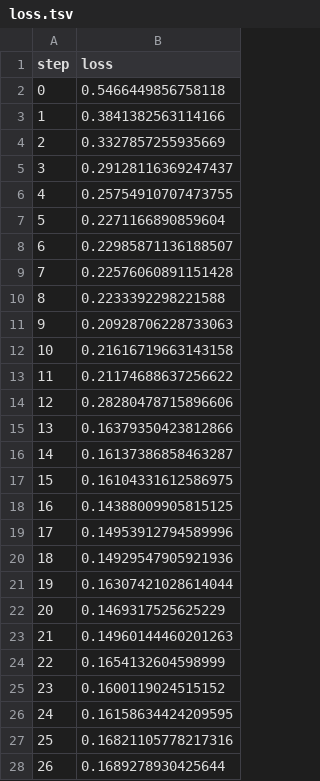
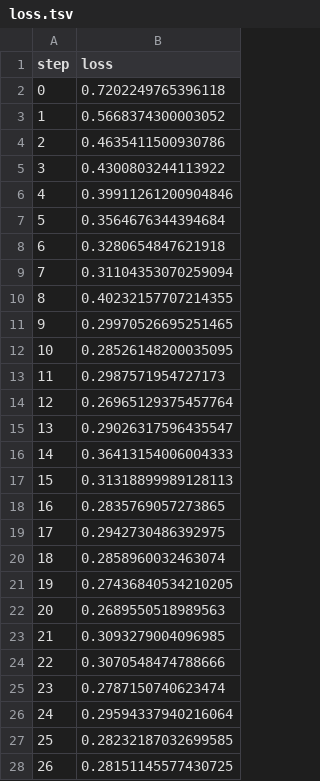
Before and after one commit to markgoertz/Convolutional-Neural-Network-on-Electrodermal-Activity-for-Stress-Assessment, a TSV file: dvclive/plots/metrics/eval/loss.tsv, drawn as a sheet; only a part is shown; the diff covers the shown part only.

```diff
--- a/dvclive/plots/metrics/eval/loss.tsv
+++ b/dvclive/plots/metrics/eval/loss.tsv
@@ -1,28 +1,28 @@
 step	loss
-0	0.5466449856758118
-1	0.3841382563114166
-2	0.3327857255935669
-3	0.29128116369247437
-4	0.25754910707473755
-5	0.2271166890859604
-6	0.22985871136188507
-7	0.22576060891151428
-8	0.2233392298221588
-9	0.20928706228733063
-10	0.21616719663143158
-11	0.21174688637256622
-12	0.28280478715896606
-13	0.16379350423812866
-14	0.16137386858463287
-15	0.16104331612586975
-16	0.14388009905815125
-17	0.14953912794589996
-18	0.14929547905921936
-19	0.16307421028614044
-20	0.1469317525625229
-21	0.14960144460201263
-22	0.1654132604598999
-23	0.1600119024515152
-24	0.16158634424209595
-25	0.16821105778217316
-26	0.1689278930425644
+0	0.7202249765396118
+1	0.5668374300003052
+2	0.4635411500930786
+3	0.4300803244113922
+4	0.39911261200904846
+5	0.3564676344394684
+6	0.3280654847621918
+7	0.31104353070259094
+8	0.40232157707214355
+9	0.29970526695251465
+10	0.28526148200035095
+11	0.2987571954727173
+12	0.26965129375457764
+13	0.29026317596435547
+14	0.36413154006004333
+15	0.31318899989128113
+16	0.2835769057273865
+17	0.2942730486392975
+18	0.2858960032463074
+19	0.27436840534210205
+20	0.2689550518989563
+21	0.3093279004096985
+22	0.3070548474788666
+23	0.2787150740623474
+24	0.29594337940216064
+25	0.28232187032699585
+26	0.28151145577430725
```
Also changed, not shown: 3 edited cells elsewhere in this file, dvclive/plots/metrics/train/auc.tsv, dvclive/plots/metrics/train/f1_score.tsv, 34 other files.
